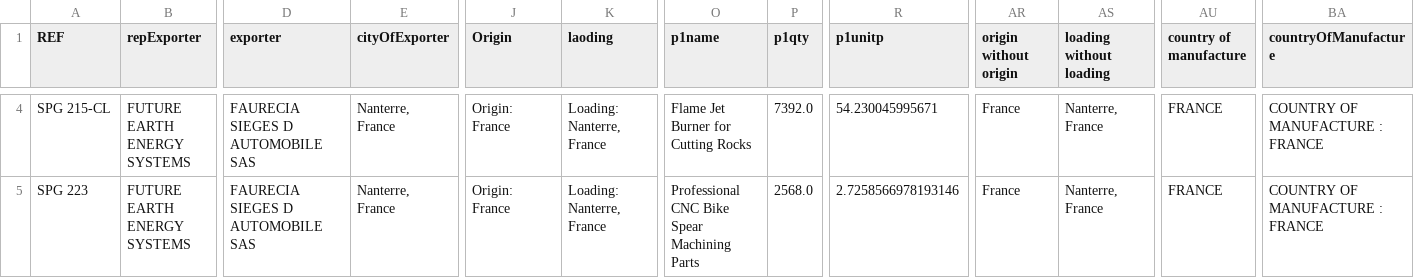
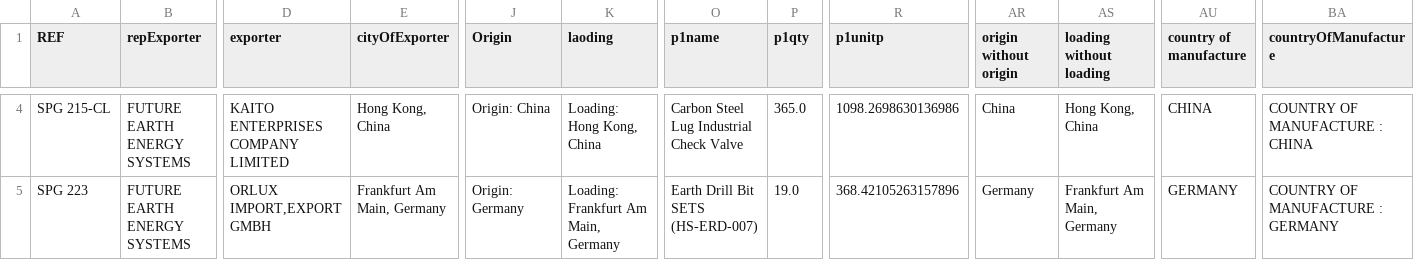
Before and after one commit to aminkhod/Abacas-transaction, a CSV file: Tracking Sheet output.csv, drawn as a sheet; only a part is shown, gaps mark what is left out; the diff covers the shown part only; the diff names each change by its address in the sheet, - before the commit and + after, or states it on an @@ line.

```diff
--- a/Tracking Sheet output.csv
+++ b/Tracking Sheet output.csv
-D4 (exporter): FAURECIA SIEGES D AUTOMOBILE SAS
+D4 (exporter): KAITO ENTERPRISES COMPANY LIMITED
-E4 (cityOfExporter): Nanterre, France
+E4 (cityOfExporter): Hong Kong, China
-J4 (Origin): Origin: France
+J4 (Origin): Origin: China
-K4 (laoding): Loading: Nanterre, France
+K4 (laoding): Loading: Hong Kong, China
-O4 (p1name): Flame Jet Burner for Cutting Rocks
+O4 (p1name): Carbon Steel Lug Industrial Check Valve
-P4 (p1qty): 7392.0
+P4 (p1qty): 365.0
-R4 (p1unitp): 54.230045995671
+R4 (p1unitp): 1098.2698630136986
-AR4 (origin without origin): France
+AR4 (origin without origin): China
-AS4 (loading without loading): Nanterre, France
+AS4 (loading without loading): Hong Kong, China
-AU4 (country of manufacture): FRANCE
+AU4 (country of manufacture): CHINA
-BA4 (countryOfManufacture): COUNTRY OF MANUFACTURE : FRANCE
+BA4 (countryOfManufacture): COUNTRY OF MANUFACTURE : CHINA
-D5 (exporter): FAURECIA SIEGES D AUTOMOBILE SAS
+D5 (exporter): ORLUX IMPORT,EXPORT GMBH
-E5 (cityOfExporter): Nanterre, France
+E5 (cityOfExporter): Frankfurt Am Main, Germany
-J5 (Origin): Origin: France
+J5 (Origin): Origin: Germany
-K5 (laoding): Loading: Nanterre, France
+K5 (laoding): Loading: Frankfurt Am Main, Germany
-O5 (p1name): Professional CNC Bike Spear Machining Parts
+O5 (p1name): Earth Drill Bit SETS (HS-ERD-007)
-P5 (p1qty): 2568.0
+P5 (p1qty): 19.0
-R5 (p1unitp): 2.7258566978193146
+R5 (p1unitp): 368.42105263157896
-AR5 (origin without origin): France
+AR5 (origin without origin): Germany
-AS5 (loading without loading): Nanterre, France
+AS5 (loading without loading): Frankfurt Am Main, Germany
-AU5 (country of manufacture): FRANCE
+AU5 (country of manufacture): GERMANY
-BA5 (countryOfManufacture): COUNTRY OF MANUFACTURE : FRANCE
+BA5 (countryOfManufacture): COUNTRY OF MANUFACTURE : GERMANY
```
Also changed, not shown: 79 edited cells elsewhere in this file, 2 other files.
